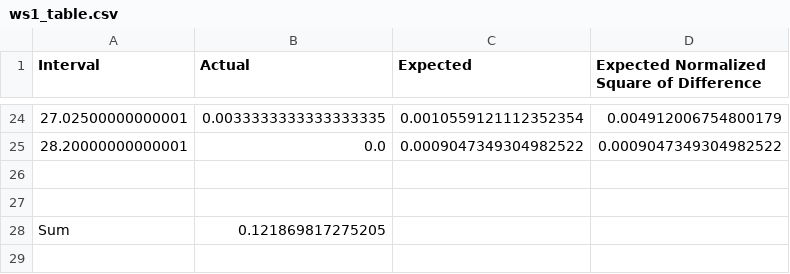
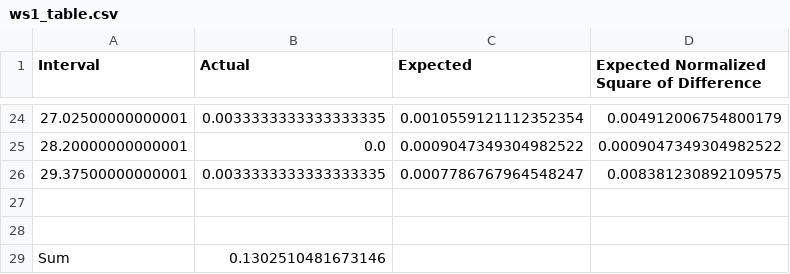
Before and after one commit to GabrielCiolac/SYSC-4005-Simulation, a CSV file: Data-CSV/ws1_table.csv, drawn as a sheet; only a part is shown, gaps mark what is left out.

```diff
--- a/Data-CSV/ws1_table.csv
+++ b/Data-CSV/ws1_table.csv
@@ -25,4 +25,5 @@ Interval,Actual,Expected,Expected Normalized Square of Difference
 28.20000000000001,0.0,0.0009047349304982522,0.0009047349304982522
+29.37500000000001,0.0033333333333333335,0.0007786767964548247,0.008381230892109575
 
 
-Sum,0.121869817275205
+Sum,0.1302510481673146
```
Also changed, not shown: Data-CSV/servinsp1_table.csv, Data-CSV/servinsp22_table.csv, 4 other files.
